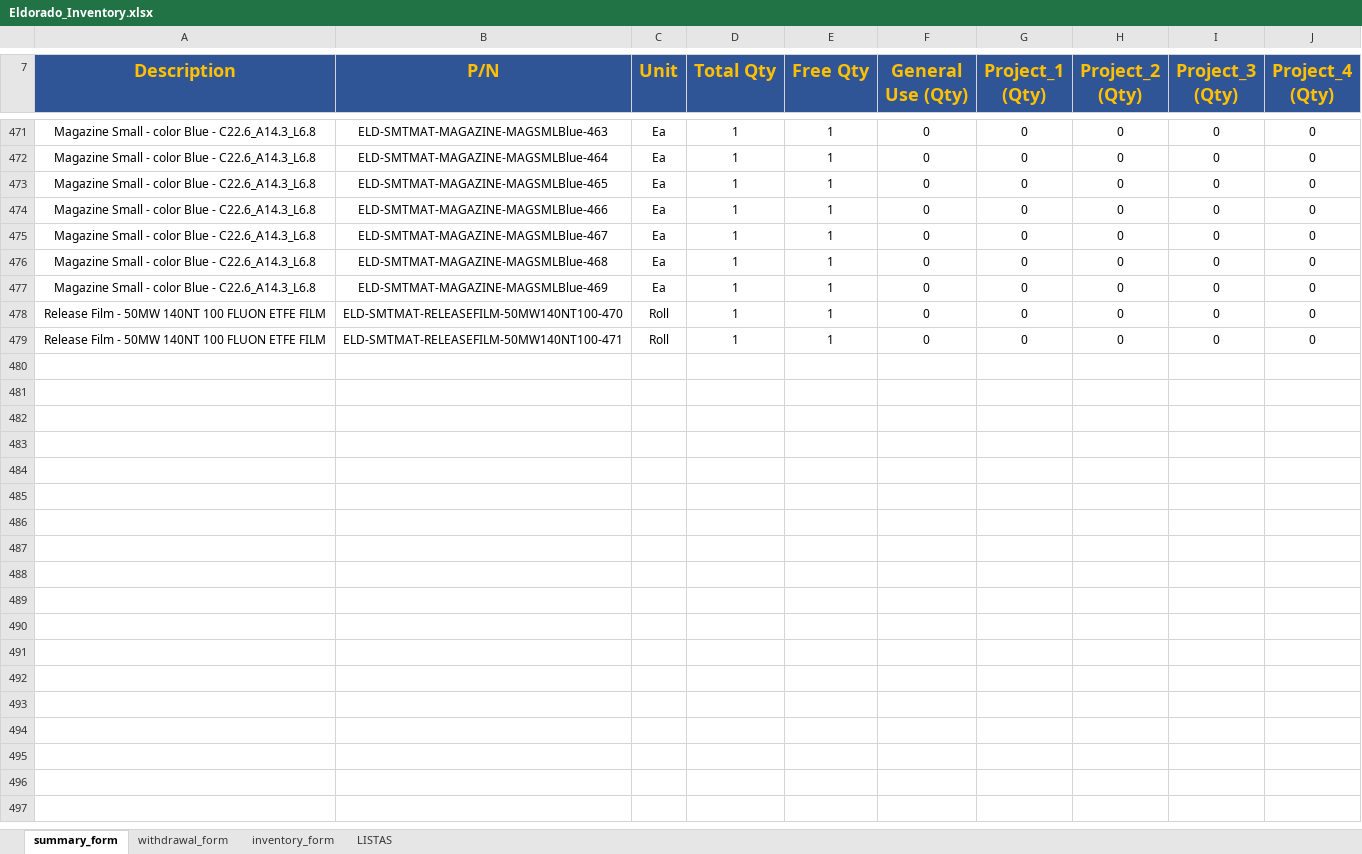
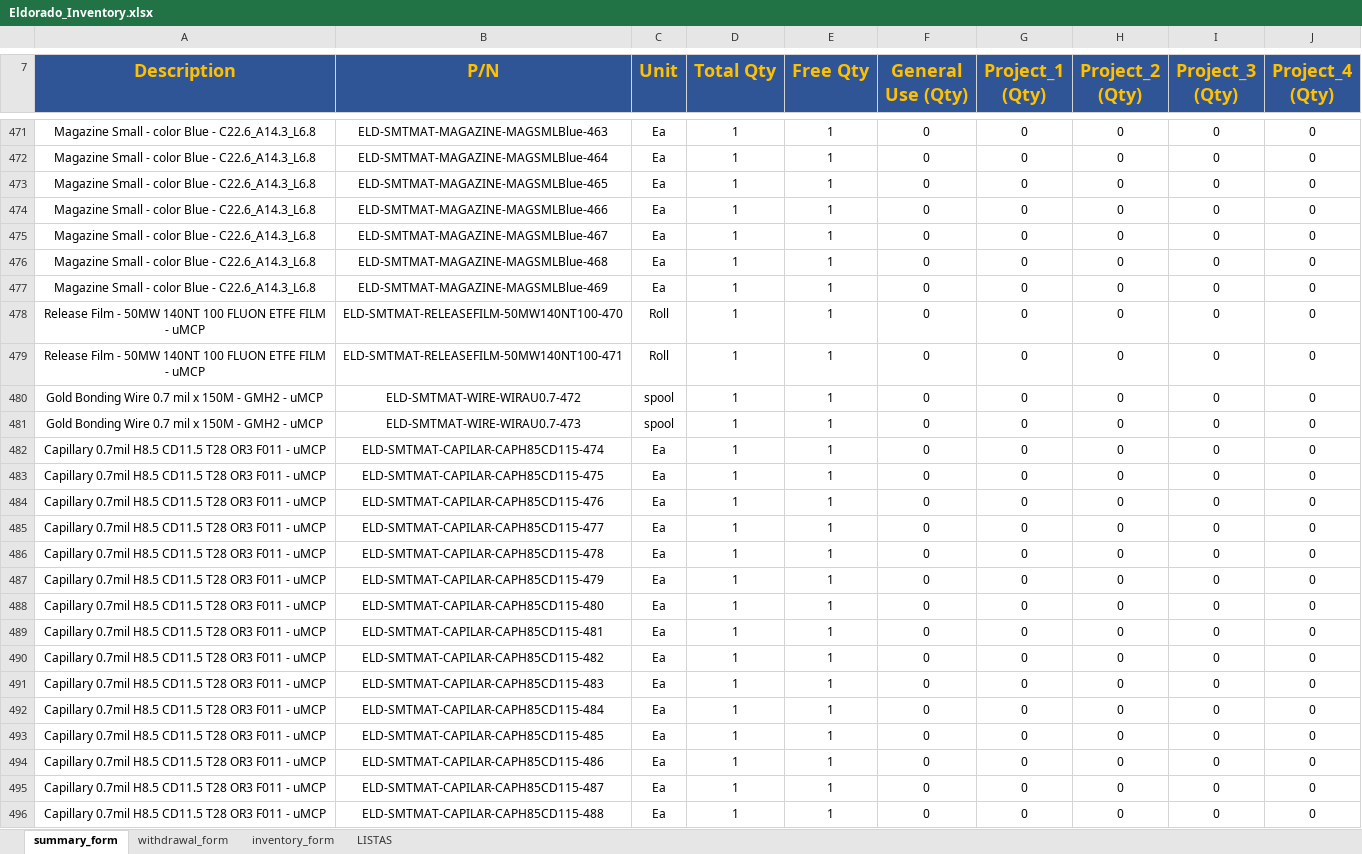
Before and after one commit to matheusdiassousa/invetory_tag_gen, an Excel workbook: input_data/Eldorado_Inventory.xlsx, sheet summary_form, drawn as a sheet; only a part is shown, gaps mark what is left out; values as stored, in another font and other column widths than the file's, no borders; charts and pictures and conditional formats not drawn; the diff covers the shown part only; the diff names each change by its address in the sheet, - before the commit and + after, or states it on an @@ line.

```diff
--- a/input_data/Eldorado_Inventory.xlsx (sheet summary_form)
+++ b/input_data/Eldorado_Inventory.xlsx (sheet summary_form)
-A478:A479 (Description): …ETFE FILM
+A478:A479 (Description): …ETFE FILM - uMCP
+row 480: Gold Bonding Wire 0.7 mil x 150M - GMH2 - uMCP | ELD-SMTMAT-WIRE-WIRAU0.7-472 | spool | 1 | 1 | 0 | 0 | 0 | 0 | 0
+row 481: Gold Bonding Wire 0.7 mil x 150M - GMH2 - uMCP | ELD-SMTMAT-WIRE-WIRAU0.7-473 | spool | 1 | 1 | 0 | 0 | 0 | 0 | 0
+row 482: Capillary 0.7mil H8.5 CD11.5 T28 OR3 F011 - uMCP | ELD-SMTMAT-CAPILAR-CAPH85CD115-474 | Ea | 1 | 1 | 0 | 0 | 0 | 0 | 0
+row 483: Capillary 0.7mil H8.5 CD11.5 T28 OR3 F011 - uMCP | ELD-SMTMAT-CAPILAR-CAPH85CD115-475 | Ea | 1 | 1 | 0 | 0 | 0 | 0 | 0
+row 484: Capillary 0.7mil H8.5 CD11.5 T28 OR3 F011 - uMCP | ELD-SMTMAT-CAPILAR-CAPH85CD115-476 | Ea | 1 | 1 | 0 | 0 | 0 | 0 | 0
+row 485: Capillary 0.7mil H8.5 CD11.5 T28 OR3 F011 - uMCP | ELD-SMTMAT-CAPILAR-CAPH85CD115-477 | Ea | 1 | 1 | 0 | 0 | 0 | 0 | 0
+row 486: Capillary 0.7mil H8.5 CD11.5 T28 OR3 F011 - uMCP | ELD-SMTMAT-CAPILAR-CAPH85CD115-478 | Ea | 1 | 1 | 0 | 0 | 0 | 0 | 0
+row 487: Capillary 0.7mil H8.5 CD11.5 T28 OR3 F011 - uMCP | ELD-SMTMAT-CAPILAR-CAPH85CD115-479 | Ea | 1 | 1 | 0 | 0 | 0 | 0 | 0
+row 488: Capillary 0.7mil H8.5 CD11.5 T28 OR3 F011 - uMCP | ELD-SMTMAT-CAPILAR-CAPH85CD115-480 | Ea | 1 | 1 | 0 | 0 | 0 | 0 | 0
+row 489: Capillary 0.7mil H8.5 CD11.5 T28 OR3 F011 - uMCP | ELD-SMTMAT-CAPILAR-CAPH85CD115-481 | Ea | 1 | 1 | 0 | 0 | 0 | 0 | 0
+row 490: Capillary 0.7mil H8.5 CD11.5 T28 OR3 F011 - uMCP | ELD-SMTMAT-CAPILAR-CAPH85CD115-482 | Ea | 1 | 1 | 0 | 0 | 0 | 0 | 0
+row 491: Capillary 0.7mil H8.5 CD11.5 T28 OR3 F011 - uMCP | ELD-SMTMAT-CAPILAR-CAPH85CD115-483 | Ea | 1 | 1 | 0 | 0 | 0 | 0 | 0
+row 492: Capillary 0.7mil H8.5 CD11.5 T28 OR3 F011 - uMCP | ELD-SMTMAT-CAPILAR-CAPH85CD115-484 | Ea | 1 | 1 | 0 | 0 | 0 | 0 | 0
+row 493: Capillary 0.7mil H8.5 CD11.5 T28 OR3 F011 - uMCP | ELD-SMTMAT-CAPILAR-CAPH85CD115-485 | Ea | 1 | 1 | 0 | 0 | 0 | 0 | 0
+row 494: Capillary 0.7mil H8.5 CD11.5 T28 OR3 F011 - uMCP | ELD-SMTMAT-CAPILAR-CAPH85CD115-486 | Ea | 1 | 1 | 0 | 0 | 0 | 0 | 0
+row 495: Capillary 0.7mil H8.5 CD11.5 T28 OR3 F011 - uMCP | ELD-SMTMAT-CAPILAR-CAPH85CD115-487 | Ea | 1 | 1 | 0 | 0 | 0 | 0 | 0
+row 496: Capillary 0.7mil H8.5 CD11.5 T28 OR3 F011 - uMCP | ELD-SMTMAT-CAPILAR-CAPH85CD115-488 | Ea | 1 | 1 | 0 | 0 | 0 | 0 | 0
```
Also changed, not shown: 38 added rows and 17 edited cells elsewhere in this sheet, sheet inventory_form, sheet withdrawal_form, sheet LISTAS, charts or pictures, 56 other files.
